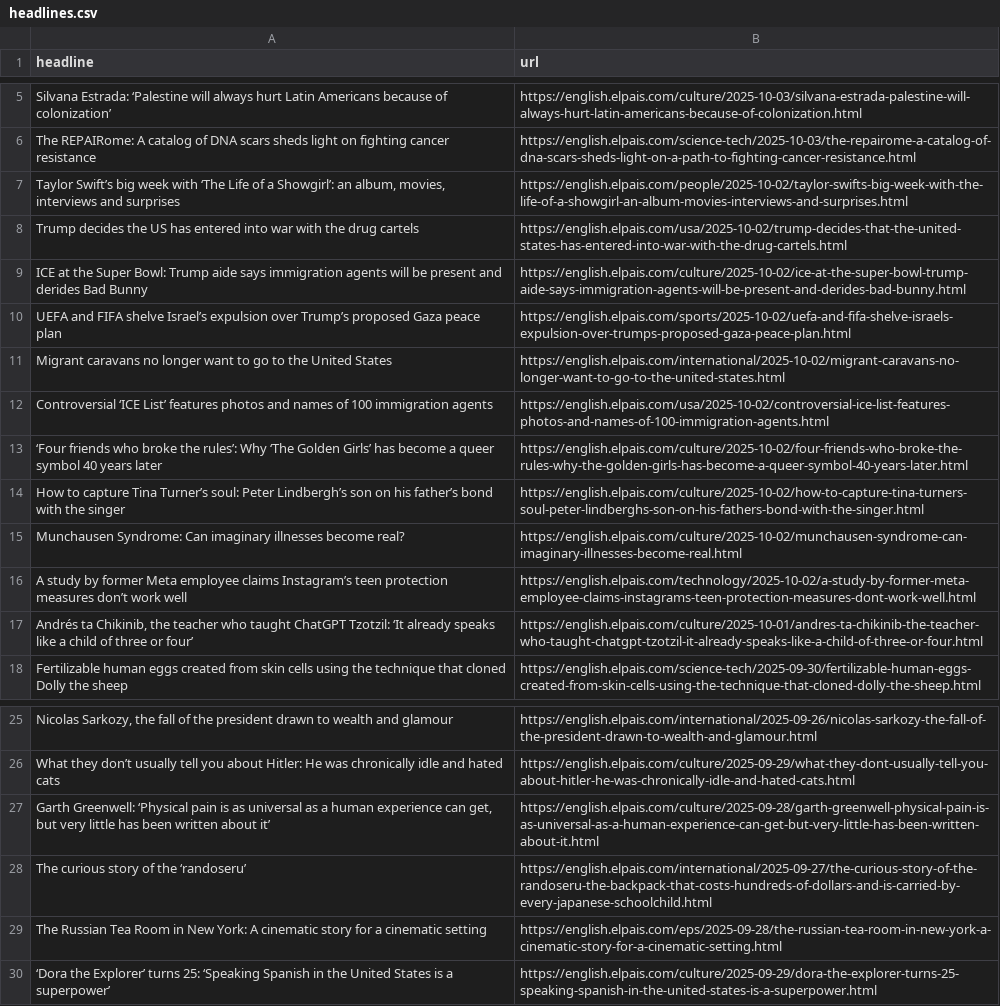
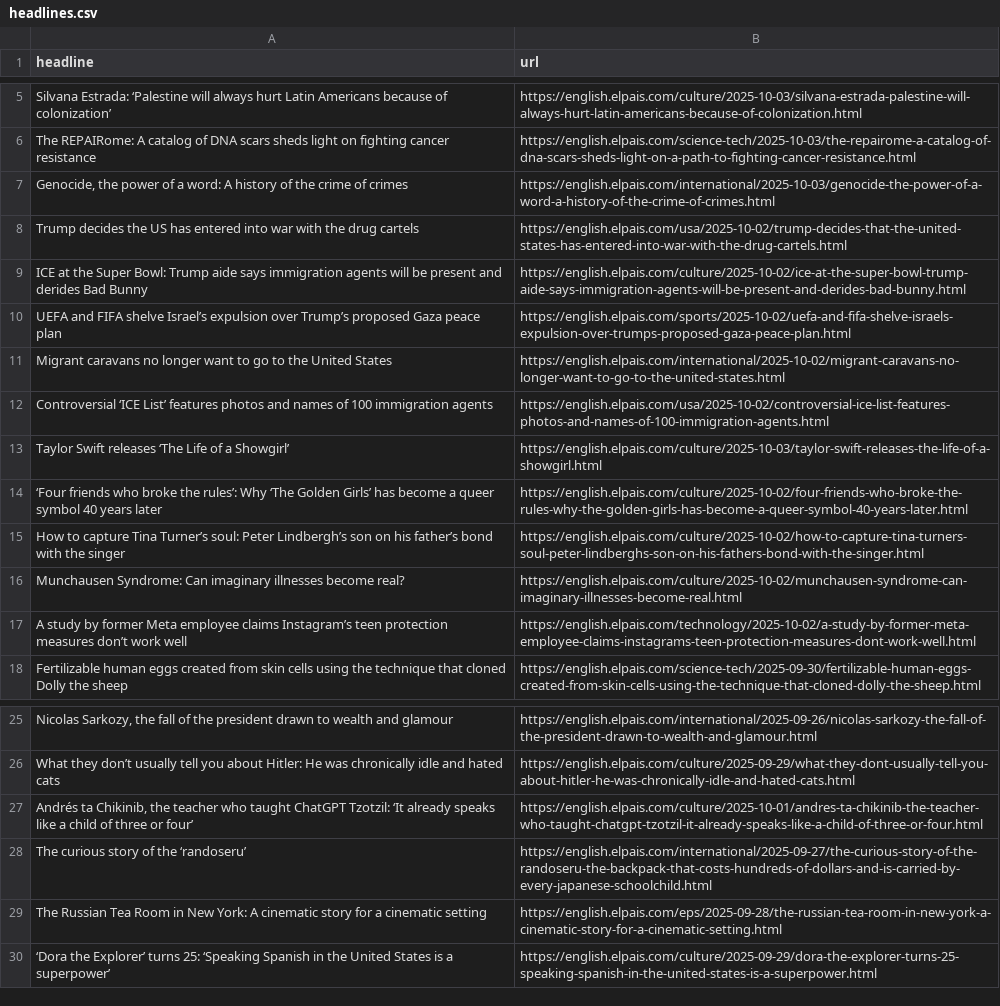
Before and after one commit to rtalabong/el-pais-scraper, a CSV file: headlines.csv, drawn as a sheet; only a part is shown, gaps mark what is left out; removed rows and columns are numbered as before the commit, all else as after; the diff names each change by its address in the sheet, - before the commit and + after, or states it on an @@ line.

```diff
--- a/headlines.csv
+++ b/headlines.csv
-row 7: Taylor Swift’s big week with ‘The Life of a Showgirl’: an album, movies, interviews and surprises | https://english.elpais.com/people/2025-10-02/taylor-swifts-big-week-with-the-life-of-a-showgirl-an-album-movies-interviews-and-surprises.html
+row 7: Genocide, the power of a word: A history of the crime of crimes | https://english.elpais.com/international/2025-10-03/genocide-the-power-of-a-word-a-history-of-the-crime-of-crimes.html
+row 13: Taylor Swift releases ‘The Life of a Showgirl’ | https://english.elpais.com/culture/2025-10-03/taylor-swift-releases-the-life-of-a-showgirl.html
-row 27: Garth Greenwell: ‘Physical pain is as universal as a human experience can get, but very little has been written about it’ | https://english.elpais.com/culture/2025-09-28/garth-greenwell-physical-pain-is-as-universal-as-a-human-experience-can-get-but-very-little-has-been-written-about-it.html
@@ row 17 moved to row 27: Andrés ta Chikinib, the teacher who taug… @@
```
